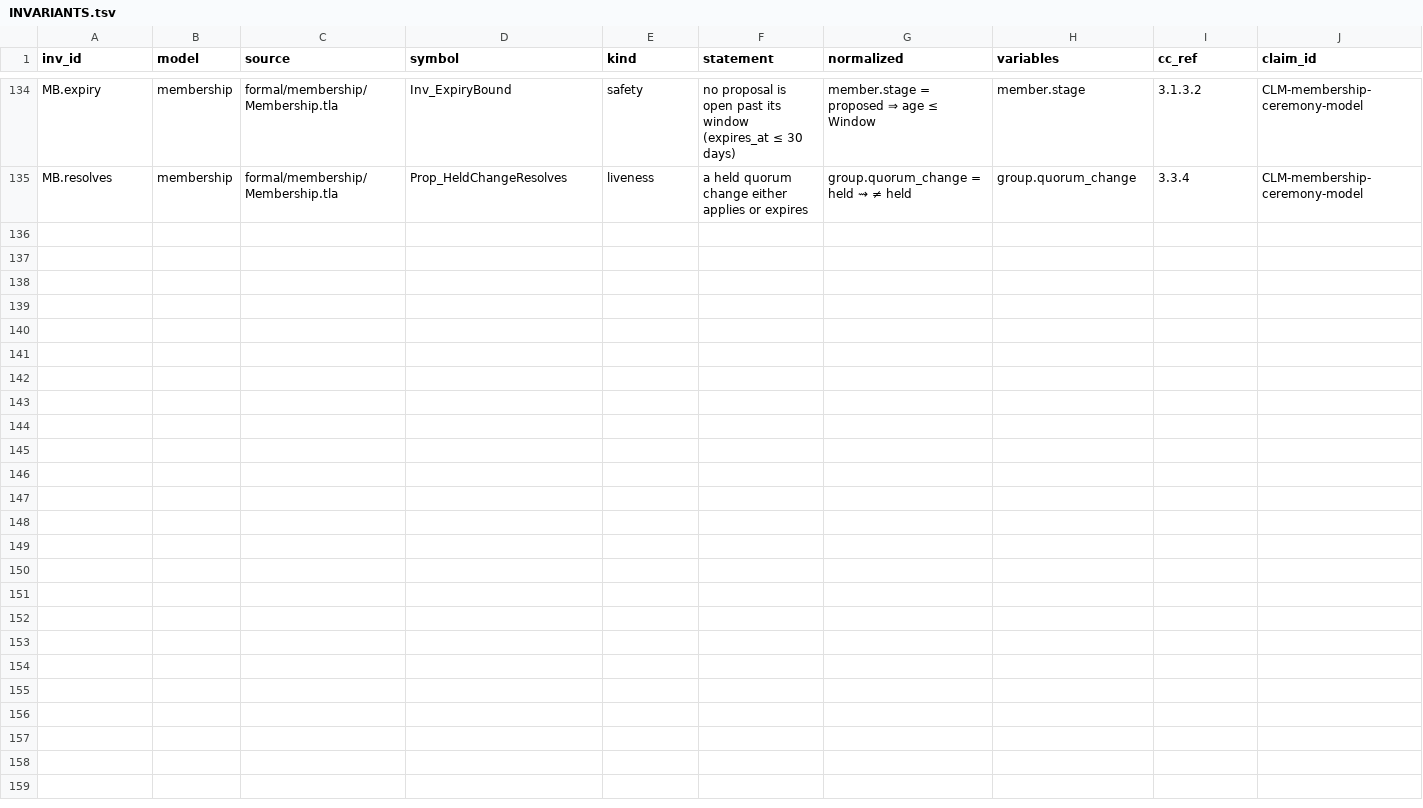
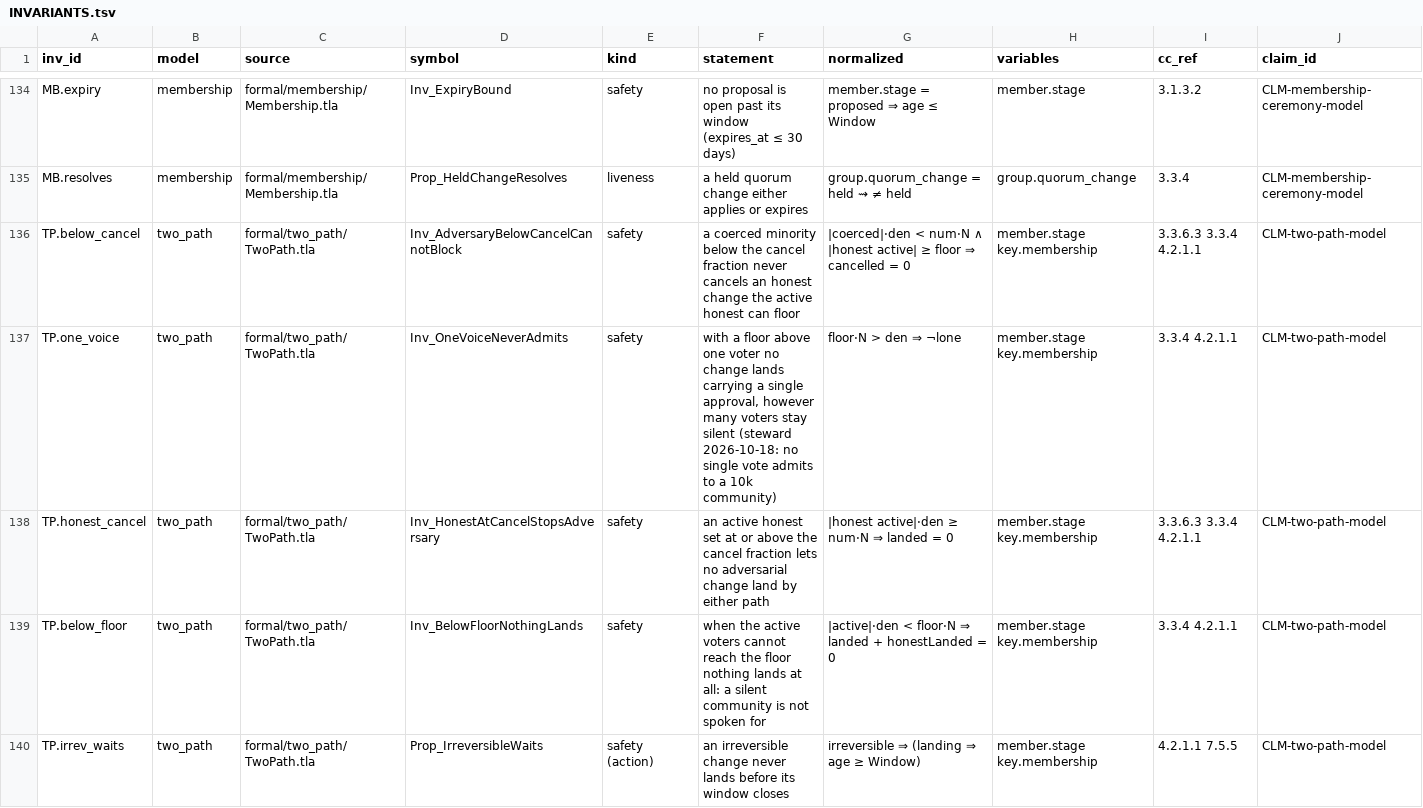
Before and after one commit to CIRISAI/CIRISConstitution, a TSV file: formal/INVARIANTS.tsv, drawn as a sheet; only a part is shown, gaps mark what is left out; rows hold the shown columns only; the diff covers the shown part only; the diff names each change by its address in the sheet, - before the commit and + after, or states it on an @@ line.

```diff
--- a/formal/INVARIANTS.tsv
+++ b/formal/INVARIANTS.tsv
+row 136: TP.below_cancel | two_path | formal/two_path/TwoPath.tla | Inv_AdversaryBelowCancelCannotBlock | safety | a coerced minority below the cancel fraction never cancels an honest change the active honest can floor | |coerced|·den < num·N ∧ |honest active| ≥ floor ⇒ cancelled = 0 | member.stage key.membership | 3.3.6.3 3.3.4 4.2.1.1 | CLM-two-path-model
+row 137: TP.one_voice | two_path | formal/two_path/TwoPath.tla | Inv_OneVoiceNeverAdmits | safety | with a floor above one voter no change lands carrying a single approval, however many voters stay silent (steward 2026-10-18: no single vote admits to a 10k community) | floor·N > den ⇒ ¬lone | member.stage key.membership | 3.3.4 4.2.1.1 | CLM-two-path-model
+row 138: TP.honest_cancel | two_path | formal/two_path/TwoPath.tla | Inv_HonestAtCancelStopsAdversary | safety | an active honest set at or above the cancel fraction lets no adversarial change land by either path | |honest active|·den ≥ num·N ⇒ landed = 0 | member.stage key.membership | 3.3.6.3 3.3.4 4.2.1.1 | CLM-two-path-model
+row 139: TP.below_floor | two_path | formal/two_path/TwoPath.tla | Inv_BelowFloorNothingLands | safety | when the active voters cannot reach the floor nothing lands at all: a silent community is not spoken for | |active|·den < floor·N ⇒ landed + honestLanded = 0 | member.stage key.membership | 3.3.4 4.2.1.1 | CLM-two-path-model
+row 140: TP.irrev_waits | two_path | formal/two_path/TwoPath.tla | Prop_IrreversibleWaits | safety (action) | an irreversible change never lands before its window closes | irreversible ⇒ (landing ⇒ age ≥ Window) | member.stage key.membership | 4.2.1.1 7.5.5 | CLM-two-path-model
```
Also changed, not shown: 5 added rows elsewhere in this file, constitution/claims.tsv, 16 other files.
